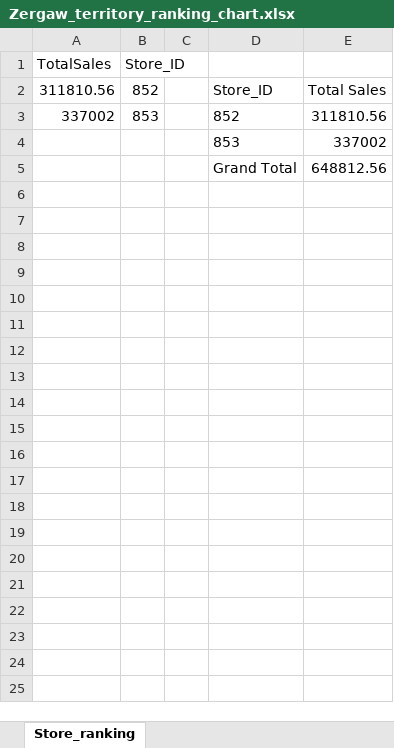
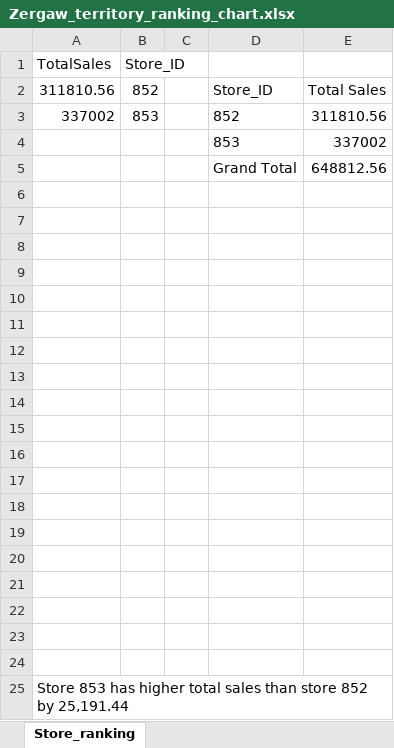
Before and after one commit to Tita9630/Capstone_1, an Excel workbook: Zergaw_territory_ranking_chart.xlsx, sheet Store_ranking, drawn as a sheet; values as stored, in another font and other column widths than the file's, no borders; charts and pictures not drawn; the diff names each change by its address in the sheet, - before the commit and + after, or states it on an @@ line.

Commit message:
Update Zergaw_territory_ranking_chart with updated work

```diff
--- a/Zergaw_territory_ranking_chart.xlsx (sheet Store_ranking)
+++ b/Zergaw_territory_ranking_chart.xlsx (sheet Store_ranking)
+row 6: (empty)
+row 7: (empty)
+row 8: (empty)
+row 9: (empty)
+row 10: (empty)
+row 11: (empty)
+row 12: (empty)
+row 13: (empty)
+row 14: (empty)
+row 15: (empty)
+row 16: (empty)
+row 17: (empty)
+row 18: (empty)
+row 19: (empty)
+row 20: (empty)
+row 21: (empty)
+row 22: (empty)
+row 23: (empty)
+row 24: (empty)
+row 25: Store 853 has higher total sales than store 852 by 25,191.44
```
Also changed, not shown: charts or pictures.
